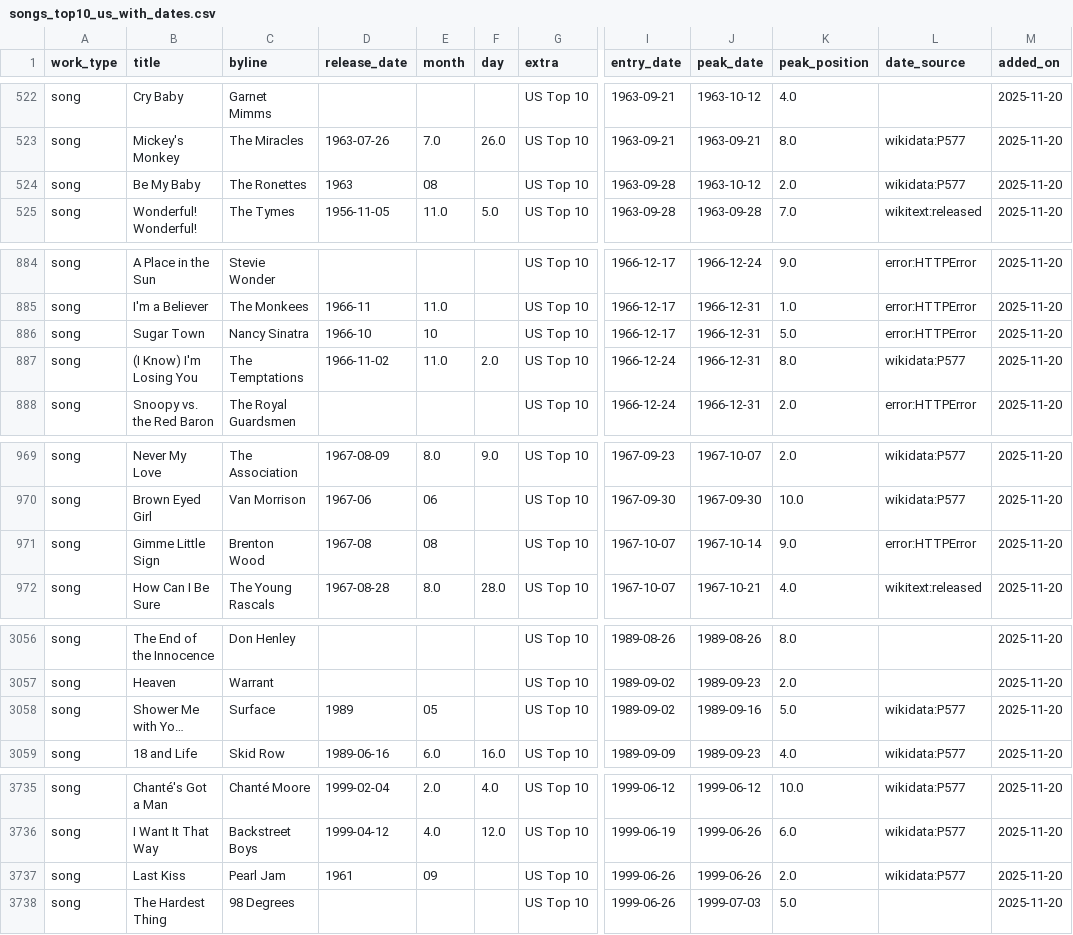
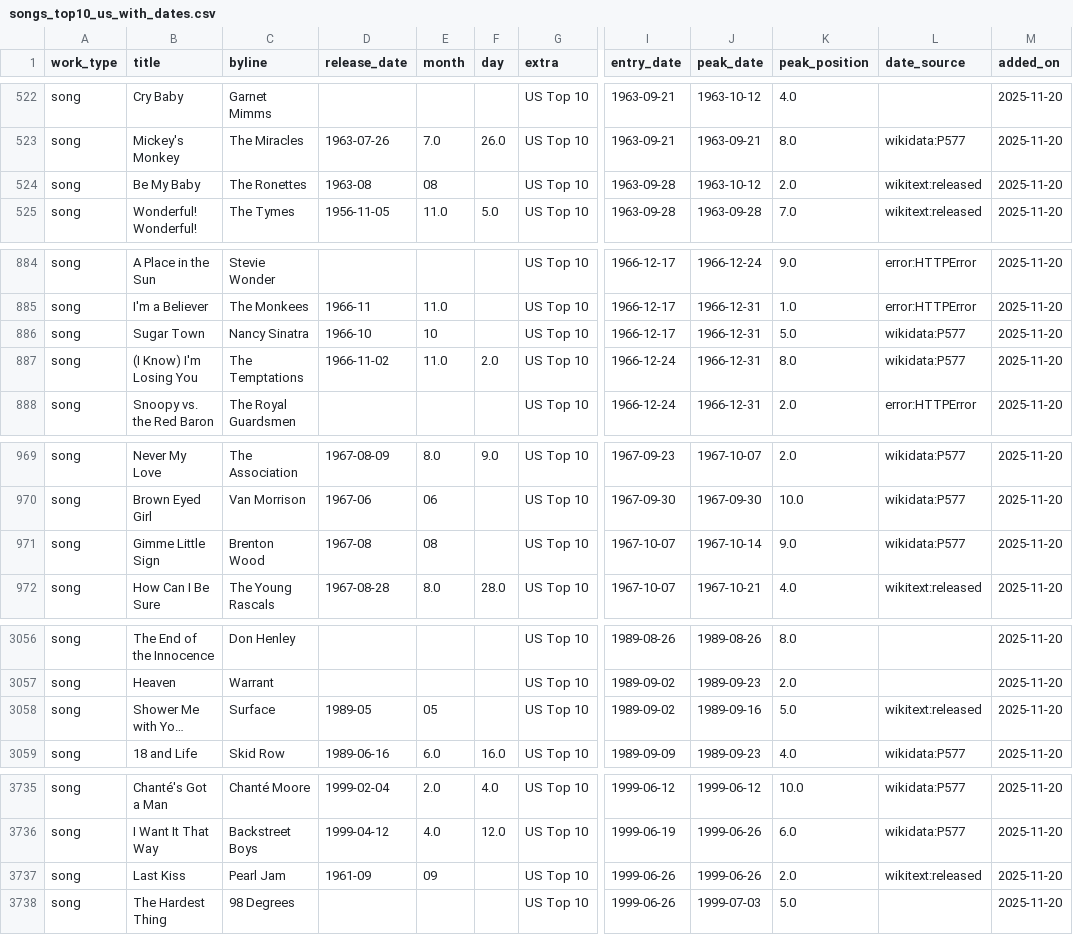
Before and after one commit to 66fishmarket-droid/STRUMOTDSeedGen, a CSV file: data/songs_top10_us_with_dates.csv, drawn as a sheet; only a part is shown, gaps mark what is left out; long unchanged cells end in …; the diff covers the shown part only; the diff names each change by its address in the sheet, - before the commit and + after, or states it on an @@ line.

Commit message:
Auto-update Top10 song release dates (delta)

```diff
--- a/data/songs_top10_us_with_dates.csv
+++ b/data/songs_top10_us_with_dates.csv
-D524 (release_date): 1963
+D524 (release_date): 1963-08
-L524 (date_source): wikidata:P577
+L524 (date_source): wikitext:released
-L886 (date_source): error:HTTPError
+L886 (date_source): wikidata:P577
-L971 (date_source): error:HTTPError
+L971 (date_source): wikidata:P577
-D3058 (release_date): 1989
+D3058 (release_date): 1989-05
-L3058 (date_source): wikidata:P577
+L3058 (date_source): wikitext:released
-D3737 (release_date): 1961
+D3737 (release_date): 1961-09
-L3737 (date_source): wikidata:P577
+L3737 (date_source): wikitext:released
```
Also changed, not shown: 3 edited cells elsewhere in this file.
